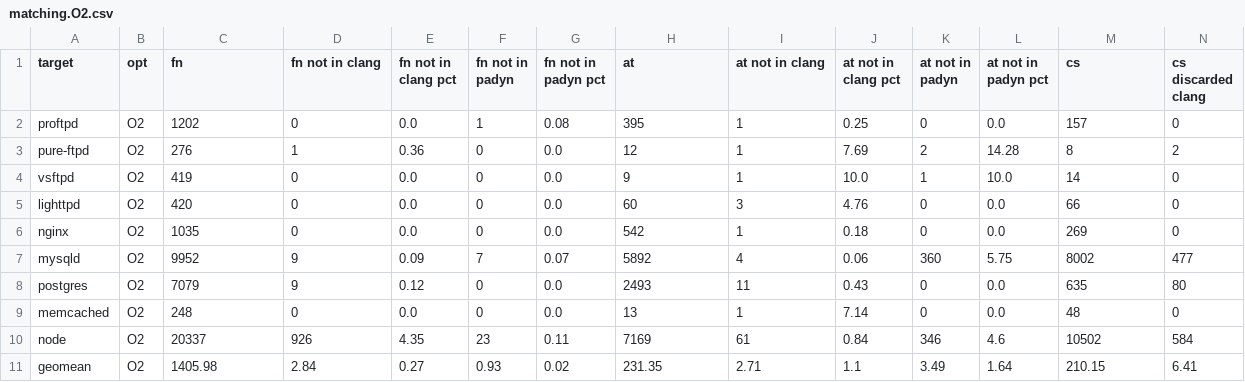
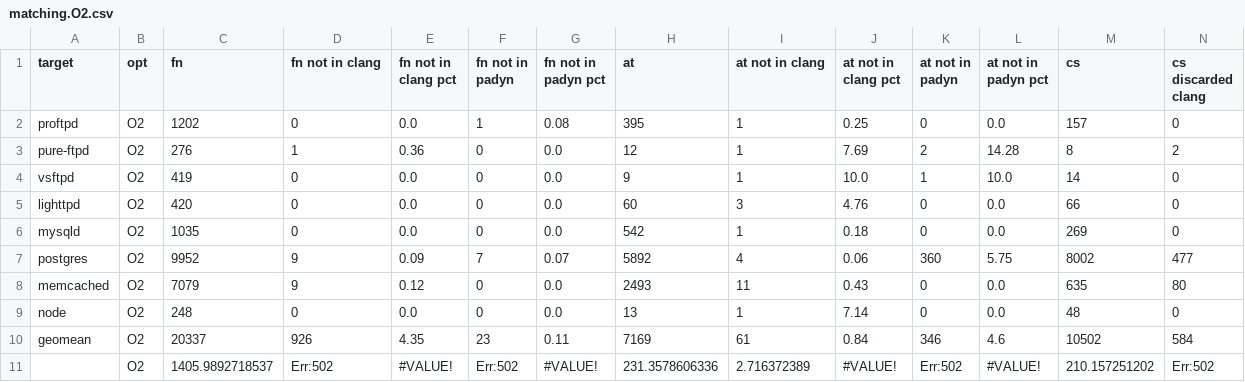
Before and after one commit to IntRepair/tauCFI, a CSV file: TypeShield Paper/CCS_Template/csvs/matching.O2.csv, drawn as a sheet; only a part is shown; removed rows and columns are numbered as before the commit, all else as after; rows hold the shown columns only; the diff names each change by its address in the sheet, - before the commit and + after, or states it on an @@ line.

```diff
--- a/TypeShield Paper/CCS_Template/csvs/matching.O2.csv
+++ b/TypeShield Paper/CCS_Template/csvs/matching.O2.csv
-A6 (target): nginx
+A6 (target): mysqld
-A7 (target): mysqld
+A7 (target): postgres
-A8 (target): postgres
+A8 (target): memcached
-A9 (target): memcached
+A9 (target): node
-A10 (target): node
+A10 (target): geomean
-row 11: geomean | O2 | 1405.98 | 2.84 | 0.27 | 0.93 | 0.02 | 231.35 | 2.71 | 1.1 | 3.49 | 1.64 | 210.15 | 6.41
+row 11:  | O2 | 1405.9892718537 | Err:502 | #VALUE! | Err:502 | #VALUE! | 231.3578606336 | 2.716372389 | #VALUE! | Err:502 | #VALUE! | 210.157251202 | Err:502
```
Also changed, not shown: TypeShield Paper/CCS_Template/csvs/policy_compare_at.O2.csv, TypeShield Paper/CCS_Template/csvs/tools_compare.csv, 10 other files.
